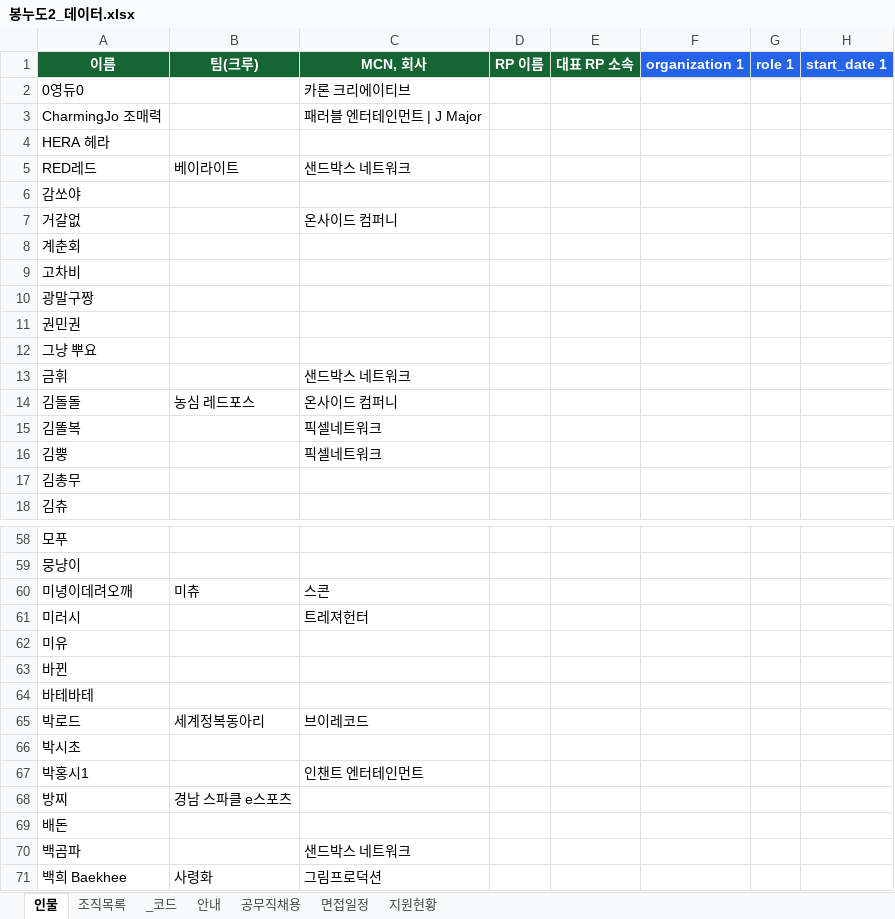
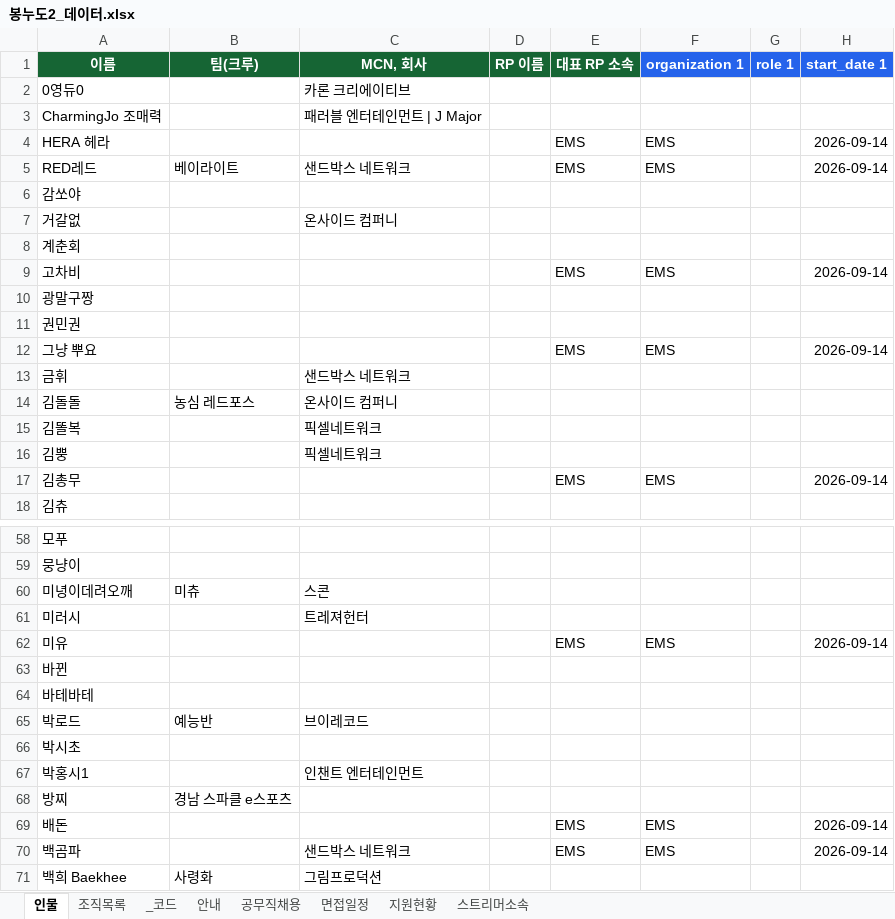
Before and after one commit to hyeonseok98/bongnudo2, an Excel workbook: data/봉누도2_데이터.xlsx, sheet 인물, drawn as a sheet; only a part is shown, gaps mark what is left out; values as stored, in another font and other column widths than the file's, no borders; the diff covers the shown part only; the diff names each change by its address in the sheet, - before the commit and + after, or states it on an @@ line.

Commit message:
chore: 스트리머 소속 필터 메타데이터 및 Excel 동기화 지원
- mcn/group별 상/하관계 구성 excel 반영
- Excel 스트리머소속 검증

```diff
--- a/data/봉누도2_데이터.xlsx (sheet 인물)
+++ b/data/봉누도2_데이터.xlsx (sheet 인물)
+sheet tab: 스트리머소속
-E4:E5 (대표 RP 소속): (empty)
+E4:E5 (대표 RP 소속): EMS
-F4:F5 (organization 1): (empty)
+F4:F5 (organization 1): EMS
-H4:H5 (start_date 1): (empty)
+H4:H5 (start_date 1): 2026-09-14
-E9 (대표 RP 소속): (empty)
+E9 (대표 RP 소속): EMS
-F9 (organization 1): (empty)
+F9 (organization 1): EMS
-H9 (start_date 1): (empty)
+H9 (start_date 1): 2026-09-14
-E12 (대표 RP 소속): (empty)
+E12 (대표 RP 소속): EMS
-F12 (organization 1): (empty)
+F12 (organization 1): EMS
-H12 (start_date 1): (empty)
+H12 (start_date 1): 2026-09-14
-E17 (대표 RP 소속): (empty)
+E17 (대표 RP 소속): EMS
-F17 (organization 1): (empty)
+F17 (organization 1): EMS
-H17 (start_date 1): (empty)
+H17 (start_date 1): 2026-09-14
-E62 (대표 RP 소속): (empty)
+E62 (대표 RP 소속): EMS
-F62 (organization 1): (empty)
+F62 (organization 1): EMS
-H62 (start_date 1): (empty)
+H62 (start_date 1): 2026-09-14
-B65 (팀(크루)): 세계정복동아리
+B65 (팀(크루)): 예능반
-E69:E70 (대표 RP 소속): (empty)
+E69:E70 (대표 RP 소속): EMS
-F69:F70 (organization 1): (empty)
+F69:F70 (organization 1): EMS
-H69:H70 (start_date 1): (empty)
+H69:H70 (start_date 1): 2026-09-14
```
Also changed, not shown: 25 edited cells elsewhere in this sheet, sheet 지원현황, 6 other files.
